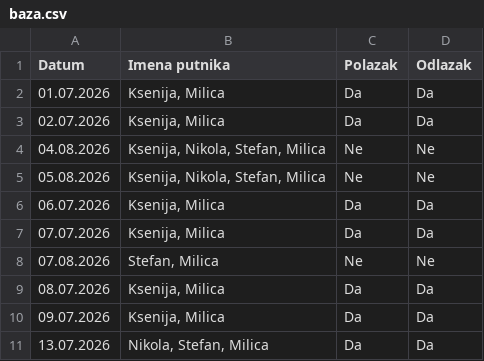
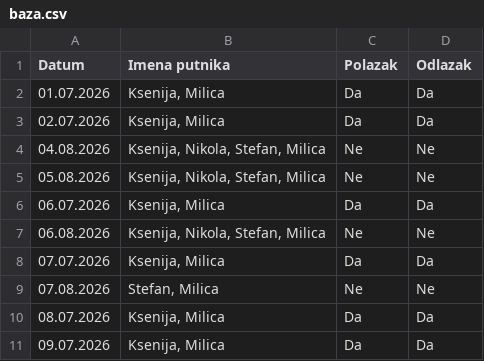
Before and after one commit to GeorgeTheGallant/TravelMB, a CSV file: baza.csv, drawn as a sheet; only a part is shown; the shorter side is filled out with more unchanged rows; the diff names each change by its address in the sheet, - before the commit and + after, or states it on an @@ line.

Commit message:
Automatsko osvežavanje baze putnika

```diff
--- a/baza.csv
+++ b/baza.csv
+row 7: 06.08.2026 | Ksenija, Nikola, Stefan, Milica | Ne | Ne
```
